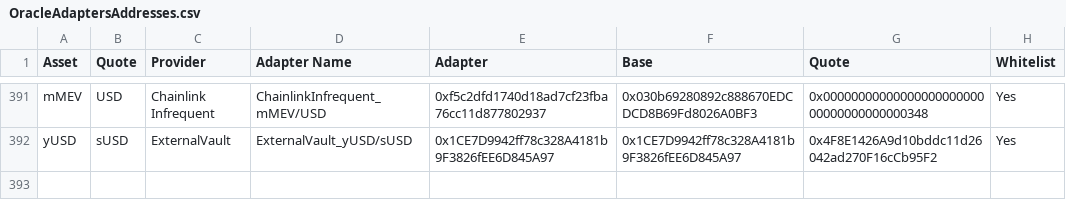
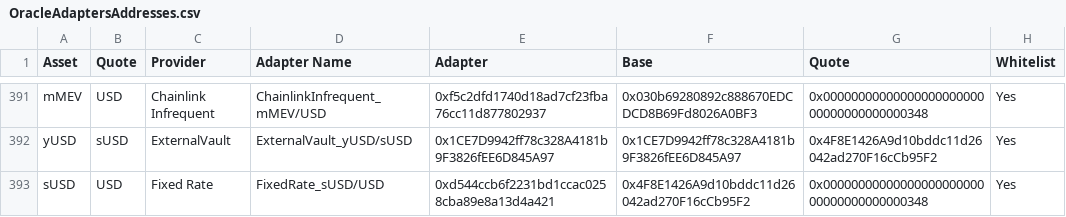
Before and after one commit to euler-xyz/euler-interfaces, a CSV file: addresses/1/OracleAdaptersAddresses.csv, drawn as a sheet; only a part is shown, gaps mark what is left out.

Commit message:
feat: Yield.fi sUSD 1:1 oracle
Signed-off-by: totomanov <63903313+totomanov@users.noreply.github.com>

```diff
--- a/addresses/1/OracleAdaptersAddresses.csv
+++ b/addresses/1/OracleAdaptersAddresses.csv
@@ -392 +392,2 @@ mMEV,USD,Chainlink Infrequent,ChainlinkInfrequent_mMEV/USD,0xf5c2dfd1740d18ad7cf
 yUSD,sUSD,ExternalVault,ExternalVault_yUSD/sUSD,0x1CE7D9942ff78c328A4181b9F3826fEE6D845A97,0x1CE7D9942ff78c328A4181b9F3826fEE6D845A97,0x4F8E1426A9d10bddc11d26042ad270F16cCb95F2,Yes
+sUSD,USD,Fixed Rate,FixedRate_sUSD/USD,0xd544ccb6f2231bd1ccac0258cba89e8a13d4a421,0x4F8E1426A9d10bddc11d26042ad270F16cCb95F2,0x0000000000000000000000000000000000000348,Yes
```
